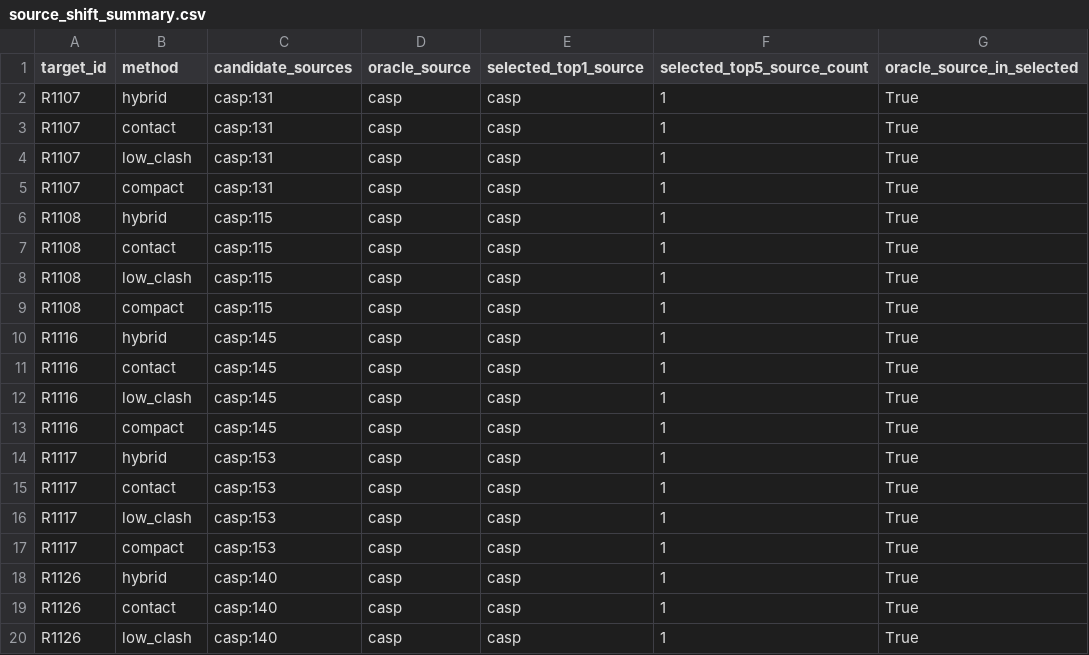
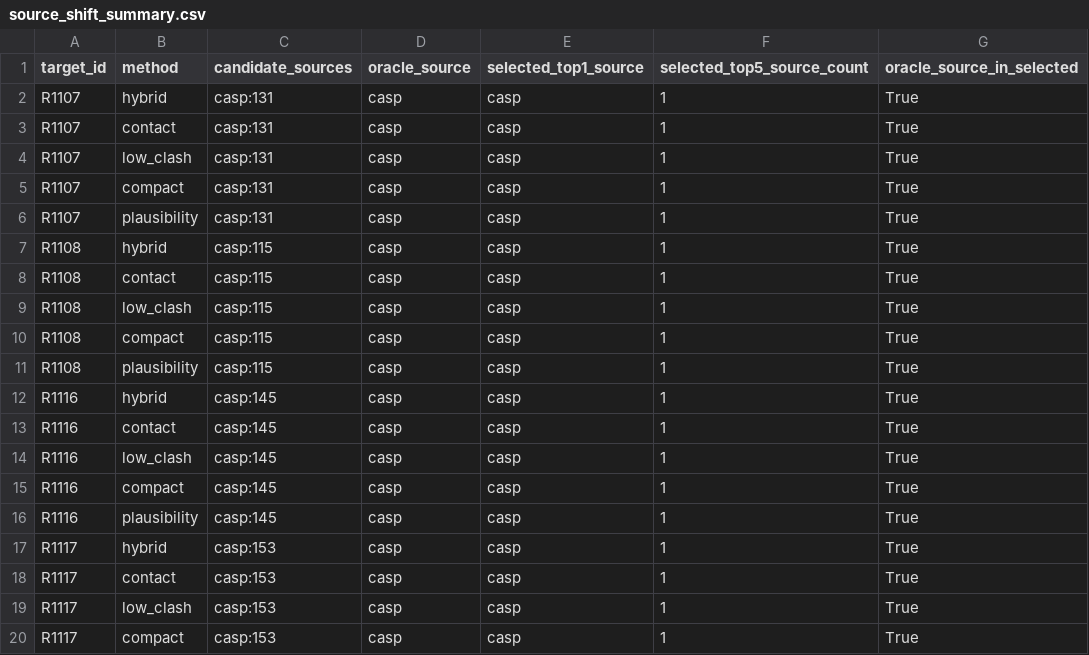
Before and after one commit to soobhansalmaniappleid-art/RiboRankfold, a CSV file: reports/evaluation/casp15/source_shift_summary.csv, drawn as a sheet; only a part is shown; the shorter side is filled out with more unchanged rows; the diff covers the shown part only.

```diff
--- a/reports/evaluation/casp15/source_shift_summary.csv
+++ b/reports/evaluation/casp15/source_shift_summary.csv
@@ -5,2 +5,3 @@ R1107,low_clash,casp:131,casp,casp,1,True
 R1107,compact,casp:131,casp,casp,1,True
+R1107,plausibility,casp:131,casp,casp,1,True
 R1108,hybrid,casp:115,casp,casp,1,True
@@ -9,2 +10,3 @@ R1108,low_clash,casp:115,casp,casp,1,True
 R1108,compact,casp:115,casp,casp,1,True
+R1108,plausibility,casp:115,casp,casp,1,True
 R1116,hybrid,casp:145,casp,casp,1,True
@@ -13,2 +15,3 @@ R1116,low_clash,casp:145,casp,casp,1,True
 R1116,compact,casp:145,casp,casp,1,True
+R1116,plausibility,casp:145,casp,casp,1,True
 R1117,hybrid,casp:153,casp,casp,1,True
```
Also changed, not shown: 7 added rows elsewhere in this file, reports/evaluation/casp15/method_metrics.csv, reports/evaluation/casp15/pairwise_accuracy.csv, 13 other files.
